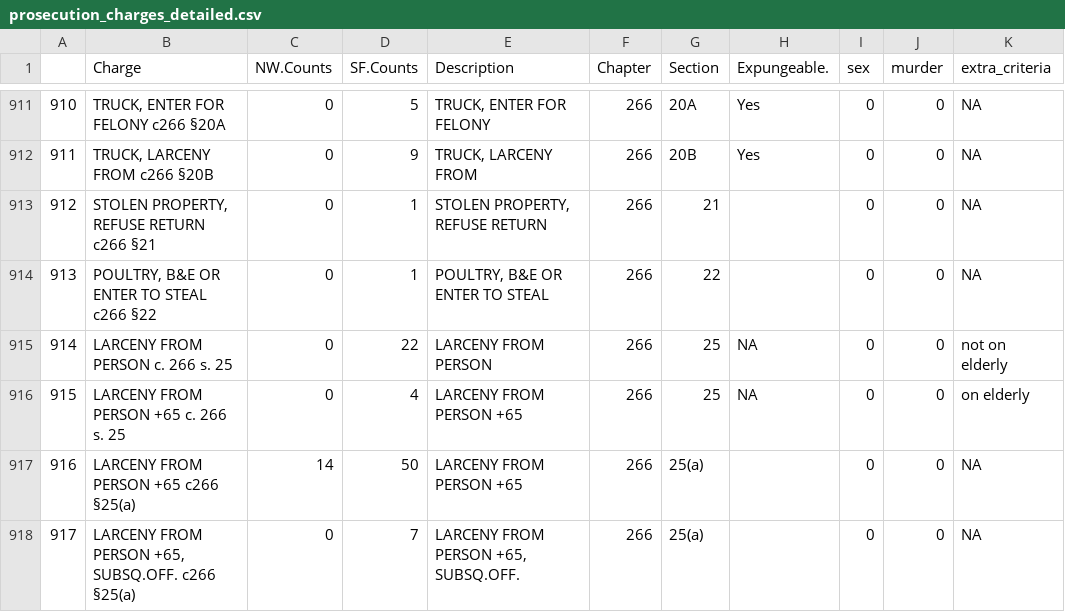
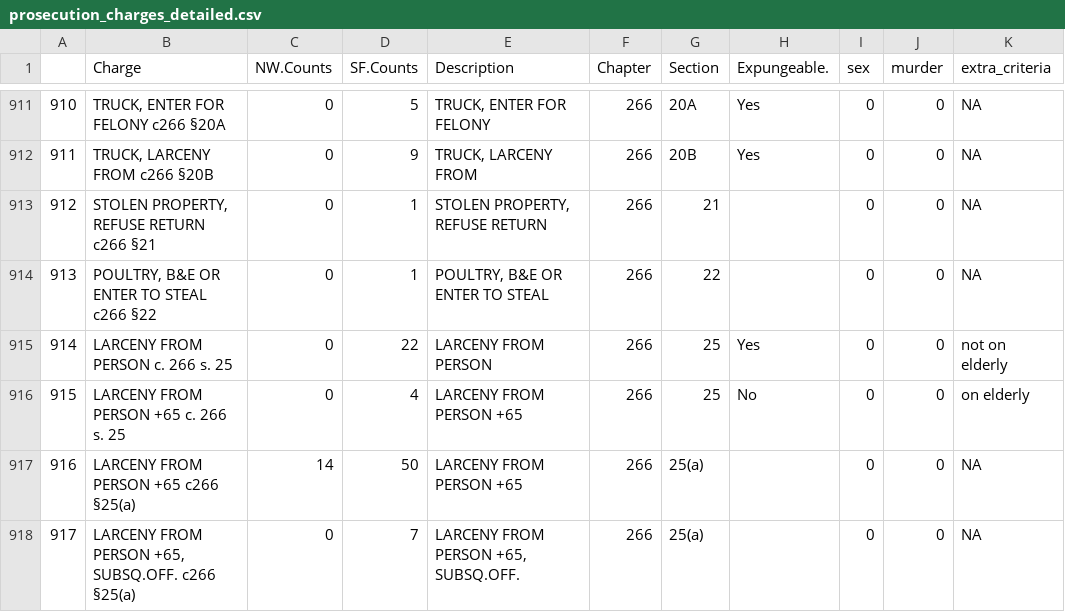
Before and after one commit to codeforboston/clean-slate-data, a CSV file: data/processed/prosecution_charges_detailed.csv, drawn as a sheet; only a part is shown, gaps mark what is left out; the diff covers the shown part only.

```diff
--- a/data/processed/prosecution_charges_detailed.csv
+++ b/data/processed/prosecution_charges_detailed.csv
@@ -914,4 +914,4 @@
 "913","POULTRY, B&E OR ENTER TO STEAL c266 §22",0,1,"POULTRY, B&E OR ENTER TO STEAL","266","22","",0,0,NA
-"914","LARCENY FROM PERSON c. 266 s. 25",0,22,"LARCENY FROM PERSON","266","25",NA,0,0,"not on elderly"
-"915","LARCENY FROM PERSON +65 c. 266 s. 25",0,4,"LARCENY FROM PERSON +65","266","25",NA,0,0,"on elderly"
+"914","LARCENY FROM PERSON c. 266 s. 25",0,22,"LARCENY FROM PERSON","266","25","Yes",0,0,"not on elderly"
+"915","LARCENY FROM PERSON +65 c. 266 s. 25",0,4,"LARCENY FROM PERSON +65","266","25","No",0,0,"on elderly"
 "916","LARCENY FROM PERSON +65 c266 §25(a)",14,50,"LARCENY FROM PERSON +65","266","25(a)","",0,0,NA
```
Also changed, not shown: 36 edited cells elsewhere in this file, 1 other file.
